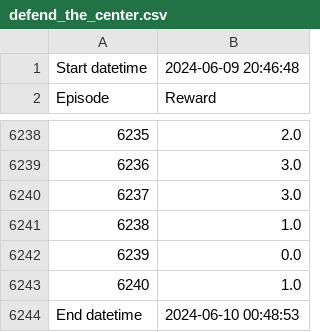
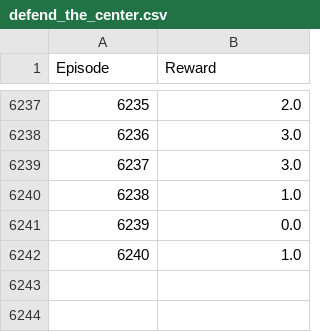
Before and after one commit to mvillarios/vizdoom, a CSV file: graficos/10-06/defend_the_center.csv, drawn as a sheet; only a part is shown, gaps mark what is left out.

Commit message:
Actualizado los graficos y la formula del epsilon decay

```diff
--- a/graficos/10-06/defend_the_center.csv
+++ b/graficos/10-06/defend_the_center.csv
@@ -1,2 +1 @@
-Start datetime,2024-06-09 20:46:48
 Episode,Reward
@@ -6243,2 +6242 @@ Episode,Reward
 6240,1.0
-End datetime,2024-06-10 00:48:53
```
Also changed, not shown: 5 other files.
